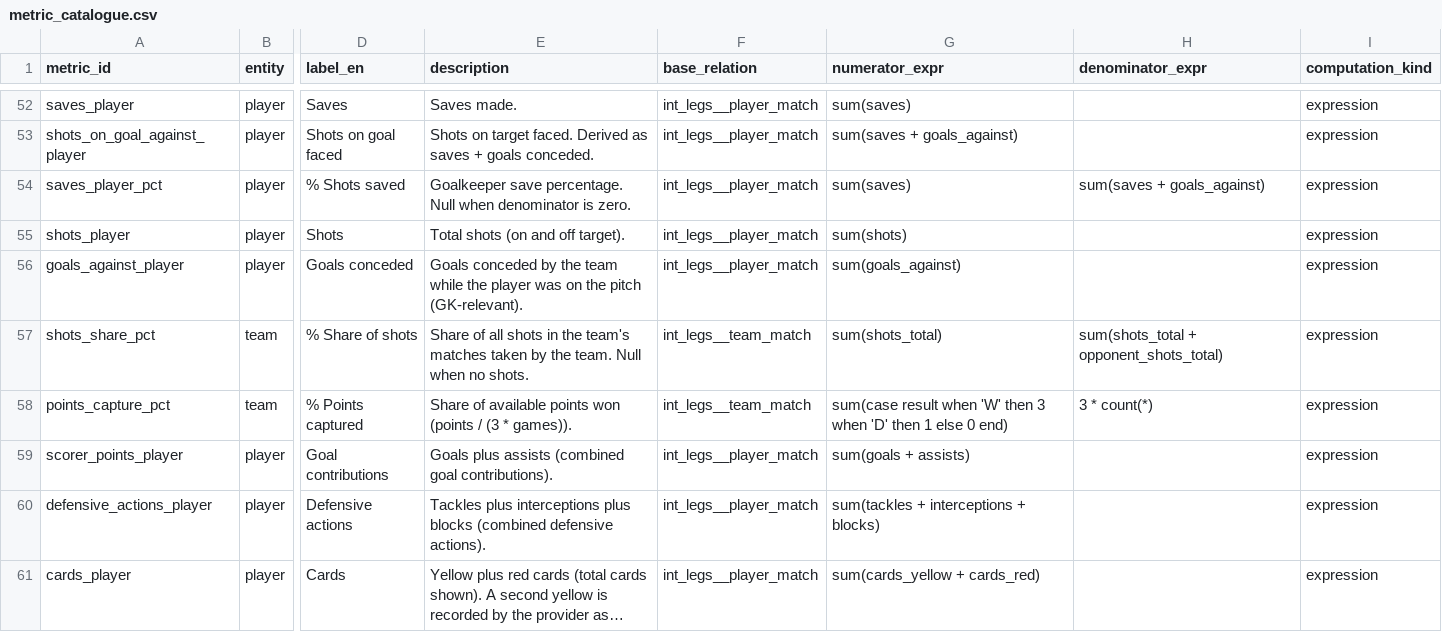
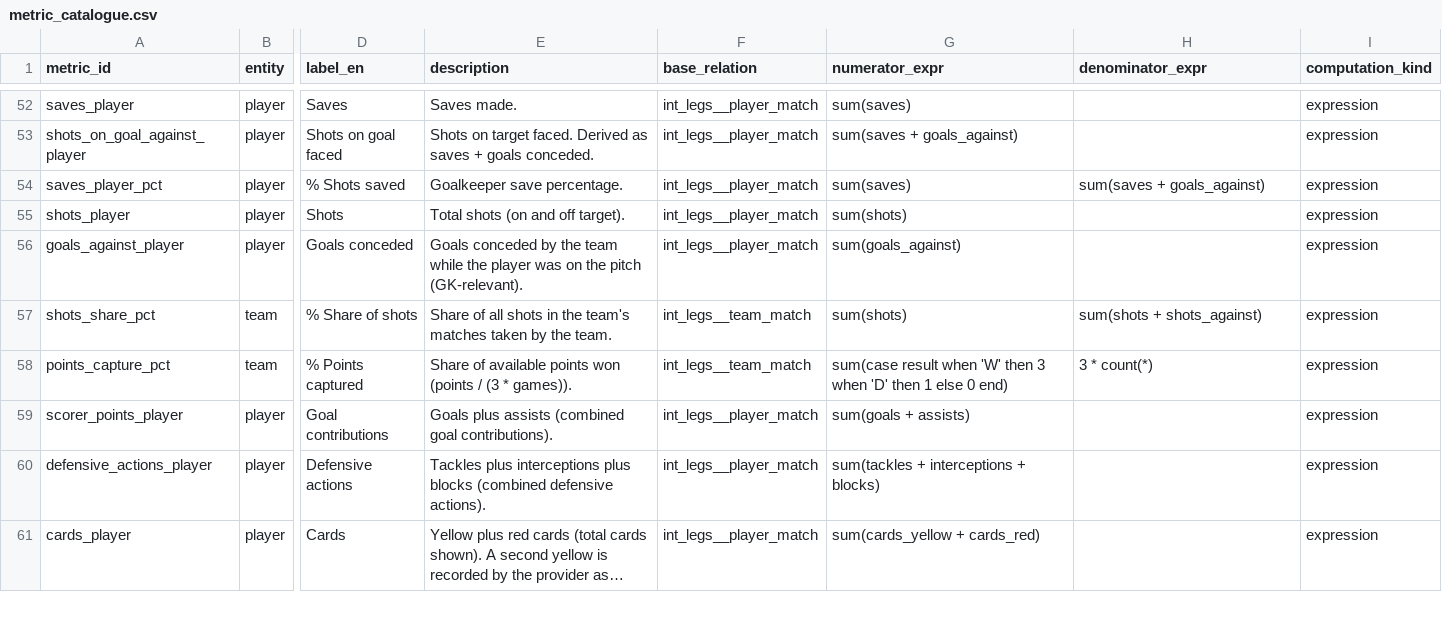
Before and after one commit to ramialfahham/football-data-pipeline, a CSV file: dbt_project/seeds/metric_catalogue.csv, drawn as a sheet; only a part is shown, gaps mark what is left out; long unchanged cells end in …; the diff covers the shown part only; the diff names each change by its address in the sheet, - before the commit and + after, or states it on an @@ line.

```diff
--- a/dbt_project/seeds/metric_catalogue.csv
+++ b/dbt_project/seeds/metric_catalogue.csv
-E54 (description): Goalkeeper save percentage. Null when denominator is zero.
+E54 (description): Goalkeeper save percentage.
-E57 (description): …the team. Null when no shots.
+E57 (description): …the team.
-G57 (numerator_expr): sum(shots_total)
+G57 (numerator_expr): sum(shots)
-H57 (denominator_expr): sum(shots_total + opponent_shots_total)
+H57 (denominator_expr): sum(shots + shots_against)
```
Also changed, not shown: 70 edited cells elsewhere in this file, 53 other files.
